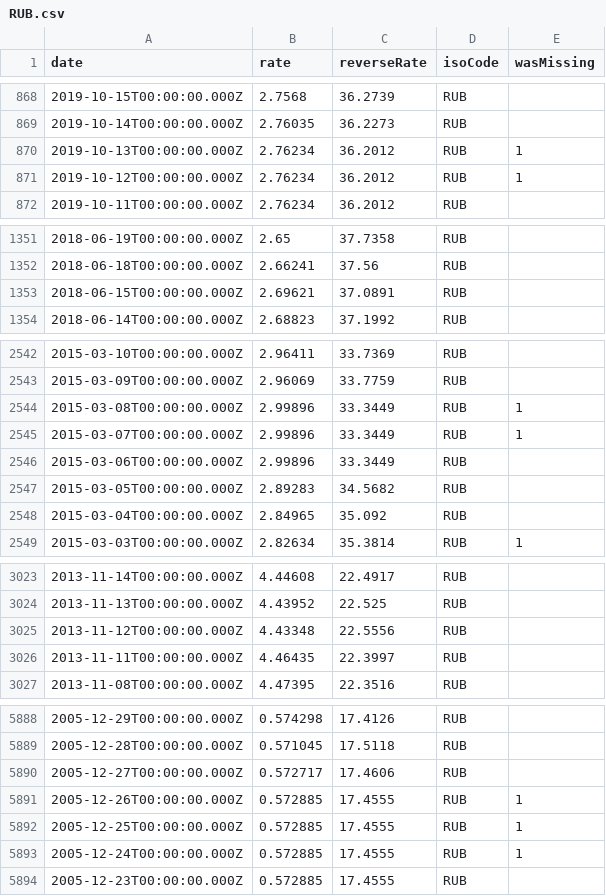
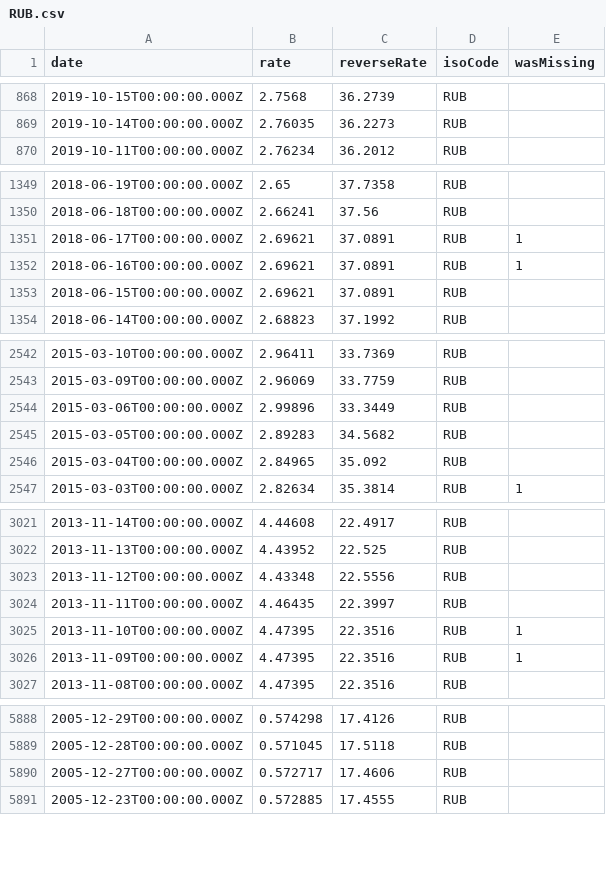
Before and after one commit to GeorgeSG/bnb-currency-exchange-rates, a CSV file: data/RUB.csv, drawn as a sheet; only a part is shown, gaps mark what is left out; the diff covers the shown part only.

Commit message:
Update exchange rates

```diff
--- a/data/RUB.csv
+++ b/data/RUB.csv
@@ -869,4 +869,2 @@
 "2019-10-14T00:00:00.000Z","2.76035","36.2273","RUB",
-"2019-10-13T00:00:00.000Z","2.76234","36.2012","RUB",1
-"2019-10-12T00:00:00.000Z","2.76234","36.2012","RUB",1
 "2019-10-11T00:00:00.000Z","2.76234","36.2012","RUB",
@@ -1352,2 +1350,4 @@
 "2018-06-18T00:00:00.000Z","2.66241","37.56","RUB",
+"2018-06-17T00:00:00.000Z","2.69621","37.0891","RUB",1
+"2018-06-16T00:00:00.000Z","2.69621","37.0891","RUB",1
 "2018-06-15T00:00:00.000Z","2.69621","37.0891","RUB",
@@ -2543,4 +2543,2 @@
 "2015-03-09T00:00:00.000Z","2.96069","33.7759","RUB",
-"2015-03-08T00:00:00.000Z","2.99896","33.3449","RUB",1
-"2015-03-07T00:00:00.000Z","2.99896","33.3449","RUB",1
 "2015-03-06T00:00:00.000Z","2.99896","33.3449","RUB",
@@ -3026,2 +3024,4 @@
 "2013-11-11T00:00:00.000Z","4.46435","22.3997","RUB",
+"2013-11-10T00:00:00.000Z","4.47395","22.3516","RUB",1
+"2013-11-09T00:00:00.000Z","4.47395","22.3516","RUB",1
 "2013-11-08T00:00:00.000Z","4.47395","22.3516","RUB",
@@ -5890,5 +5890,2 @@
 "2005-12-27T00:00:00.000Z","0.572717","17.4606","RUB",
-"2005-12-26T00:00:00.000Z","0.572885","17.4555","RUB",1
-"2005-12-25T00:00:00.000Z","0.572885","17.4555","RUB",1
-"2005-12-24T00:00:00.000Z","0.572885","17.4555","RUB",1
 "2005-12-23T00:00:00.000Z","0.572885","17.4555","RUB",
```
Also changed, not shown: 2 added rows and 2 removed rows elsewhere in this file, data/HRK.csv, data/IDR.csv, 40 other files.
